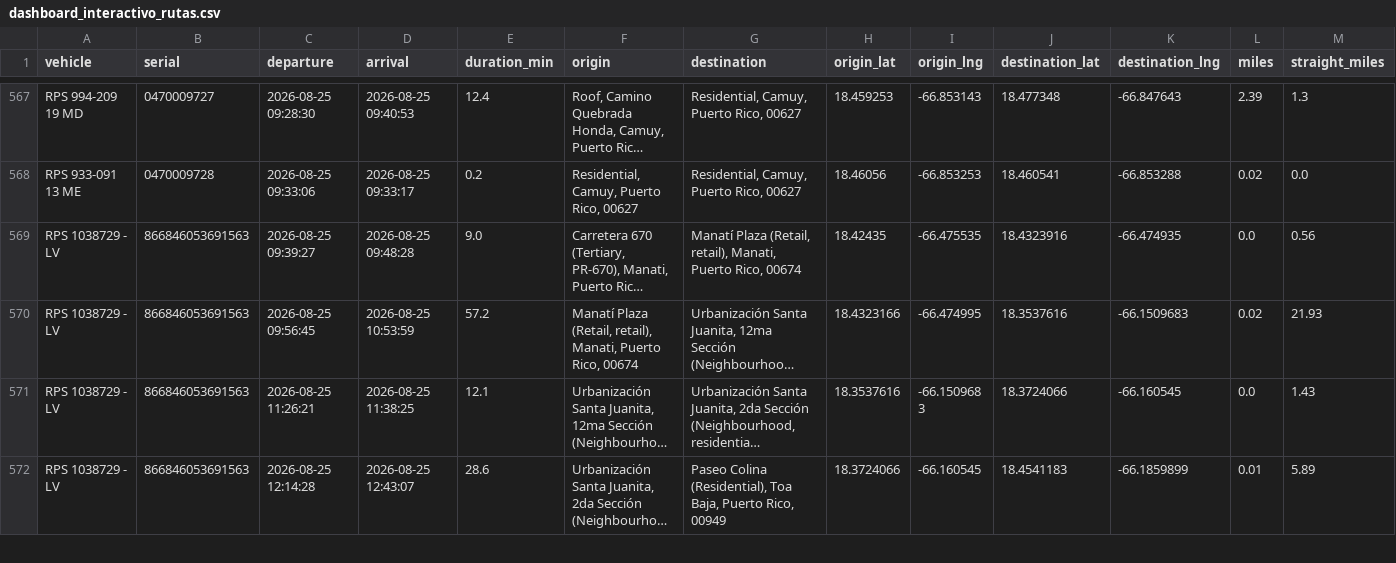
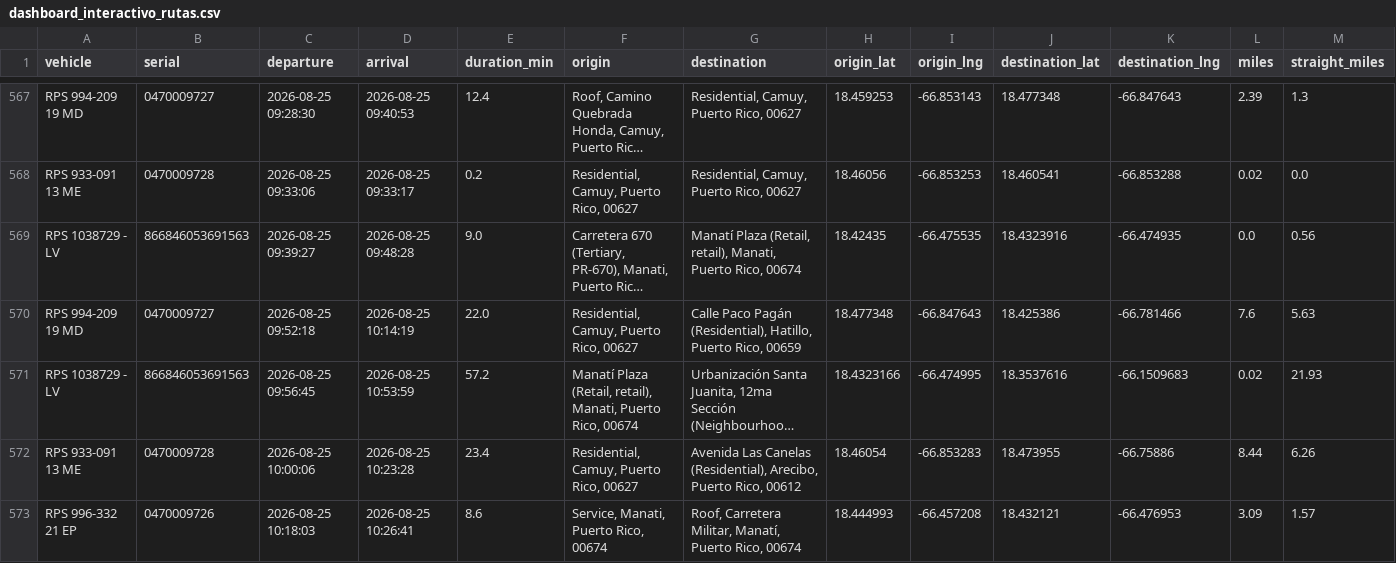
Before and after one commit to epac-hub/rps, a CSV file: dashboard_interactivo_rutas.csv, drawn as a sheet; only a part is shown, gaps mark what is left out; the shorter side is filled out with more unchanged rows; long unchanged cells end in …; rows hold the shown columns only; the diff covers the shown part only; the diff names each change by its address in the sheet, - before the commit and + after, or states it on an @@ line.

Commit message:
Refresh fleet dashboard data

```diff
--- a/dashboard_interactivo_rutas.csv
+++ b/dashboard_interactivo_rutas.csv
+row 570: RPS 994-209 19 MD | 0470009727 | 2026-08-25 09:52:18 | 2026-08-25 10:14:19 | 22.0 | Residential, Camuy, Puerto Rico, 00627 | Calle Paco Pagán (Residential), Hatillo, Puerto Rico, 00659 | 18.477348 | -66.847643 | 18.425386 | -66.781466 | 7.6 | 5.63
+row 572: RPS 933-091 13 ME | 0470009728 | 2026-08-25 10:00:06 | 2026-08-25 10:23:28 | 23.4 | Residential, Camuy, Puerto Rico, 00627 | Avenida Las Canelas (Residential), Arecibo, Puerto Rico, 00612 | 18.46054 | -66.853283 | 18.473955 | -66.75886 | 8.44 | 6.26
+row 573: RPS 996-332 21 EP | 0470009726 | 2026-08-25 10:18:03 | 2026-08-25 10:26:41 | 8.6 | Service, Manati, Puerto Rico, 00674 | Roof, Carretera Militar, Manatí, Puerto Rico, 00674 | 18.444993 | -66.457208 | 18.432121 | -66.476953 | 3.09 | 1.57
```
Also changed, not shown: 4 added rows and 1 removed row elsewhere in this file, dashboard_interactivo_resumen.csv, 2 other files.
